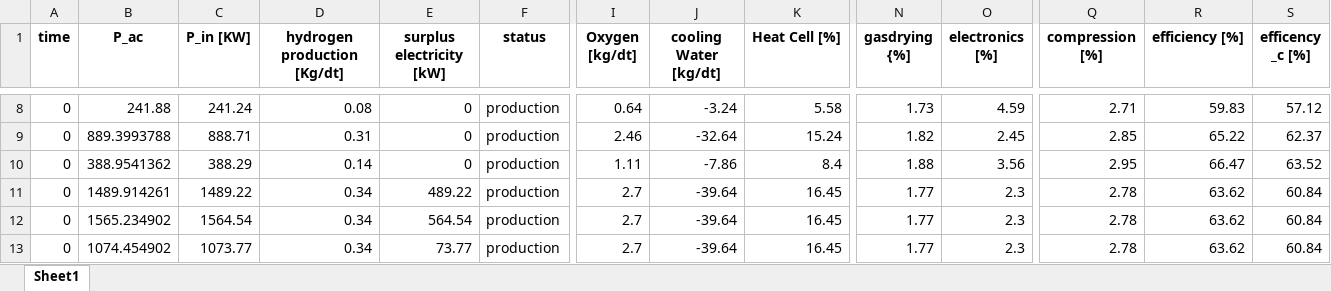
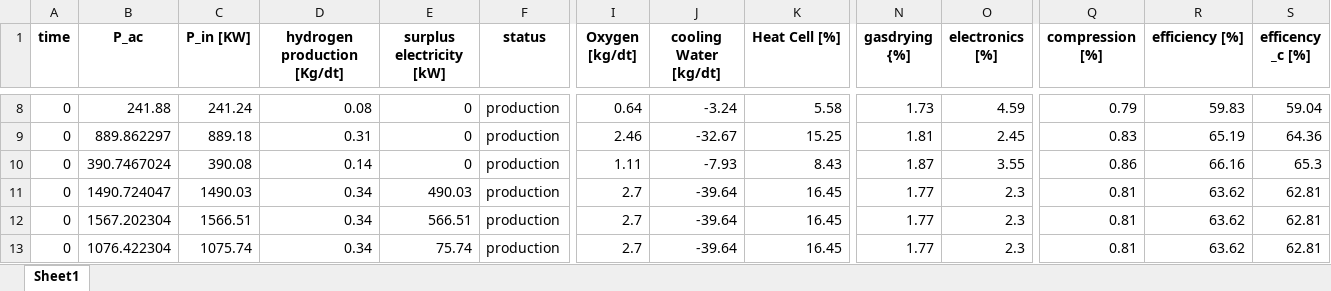
Before and after one commit to lilseigo/vpplib, an Excel workbook: vpplib/a_output.xlsx, sheet Sheet1, drawn as a sheet; only a part is shown, gaps mark what is left out; values as stored, in another font and other column widths than the file's, no borders; the diff covers the shown part only; the diff names each change by its address in the sheet, - before the commit and + after, or states it on an @@ line.

```diff
--- a/vpplib/a_output.xlsx (sheet Sheet1)
+++ b/vpplib/a_output.xlsx (sheet Sheet1)
-Q8 (compression [%]): 2.71
+Q8 (compression [%]): 0.79
-S8 (efficency _c [%]): 57.12
+S8 (efficency _c [%]): 59.04
-B9 (P_ac): 889.3993788
+B9 (P_ac): 889.862297
-C9 (P_in [KW]): 888.71
+C9 (P_in [KW]): 889.18
-J9 (cooling Water [kg/dt]): -32.64
+J9 (cooling Water [kg/dt]): -32.67
-K9 (Heat Cell [%]): 15.24
+K9 (Heat Cell [%]): 15.25
-N9 (gasdrying {%]): 1.82
+N9 (gasdrying {%]): 1.81
-Q9 (compression [%]): 2.85
+Q9 (compression [%]): 0.83
-R9 (efficiency [%]): 65.22
+R9 (efficiency [%]): 65.19
-S9 (efficency _c [%]): 62.37
+S9 (efficency _c [%]): 64.36
-B10 (P_ac): 388.9541362
+B10 (P_ac): 390.7467024
-C10 (P_in [KW]): 388.29
+C10 (P_in [KW]): 390.08
-J10 (cooling Water [kg/dt]): -7.86
+J10 (cooling Water [kg/dt]): -7.93
-K10 (Heat Cell [%]): 8.4
+K10 (Heat Cell [%]): 8.43
-N10 (gasdrying {%]): 1.88
+N10 (gasdrying {%]): 1.87
-O10 (electronics [%]): 3.56
+O10 (electronics [%]): 3.55
-Q10 (compression [%]): 2.95
+Q10 (compression [%]): 0.86
-R10 (efficiency [%]): 66.47
+R10 (efficiency [%]): 66.16
-S10 (efficency _c [%]): 63.52
+S10 (efficency _c [%]): 65.3
-B11 (P_ac): 1489.914261
+B11 (P_ac): 1490.724047
-C11 (P_in [KW]): 1489.22
+C11 (P_in [KW]): 1490.03
-E11 (surplus electricity [kW]): 489.22
+E11 (surplus electricity [kW]): 490.03
-Q11:Q13 (compression [%]): 2.78
+Q11:Q13 (compression [%]): 0.81
-S11:S13 (efficency _c [%]): 60.84
+S11:S13 (efficency _c [%]): 62.81
-B12 (P_ac): 1565.234902
+B12 (P_ac): 1567.202304
-C12 (P_in [KW]): 1564.54
+C12 (P_in [KW]): 1566.51
-E12 (surplus electricity [kW]): 564.54
+E12 (surplus electricity [kW]): 566.51
-B13 (P_ac): 1074.454902
+B13 (P_ac): 1076.422304
-C13 (P_in [KW]): 1073.77
+C13 (P_in [KW]): 1075.74
-E13 (surplus electricity [kW]): 73.77
+E13 (surplus electricity [kW]): 75.74
```
Also changed, not shown: 50 added rows and 218 edited cells elsewhere in this sheet, 3 other files.
